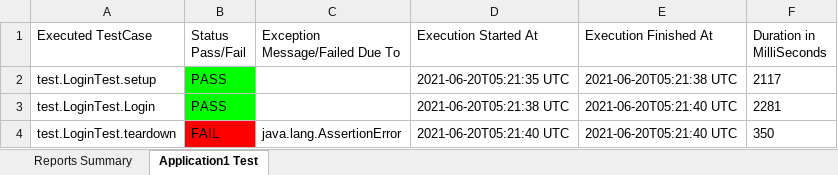
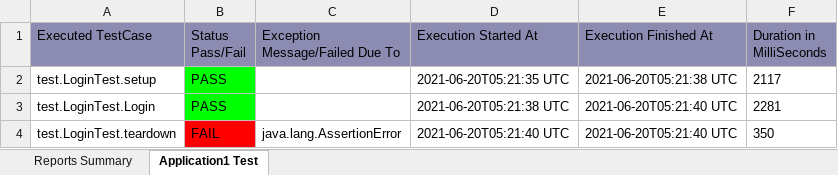
Before and after one commit to nicks204/TestNG_June21, an Excel workbook: 2021-06-20_05-37-45_ExcelReport.xlsx, sheet Application1 Test, drawn as a sheet; values as stored, in another font and other column widths than the file's, no borders; the diff names each change by its address in the sheet, - before the commit and + after, or states it on an @@ line.

```diff
--- a/2021-06-20_05-37-45_ExcelReport.xlsx (sheet Application1 Test)
+++ b/2021-06-20_05-37-45_ExcelReport.xlsx (sheet Application1 Test)
-A1:F1 fill: none
+A1:F1 fill: #8C8CB3
```
Also changed, not shown: sheet Reports Summary, 22 other files.
